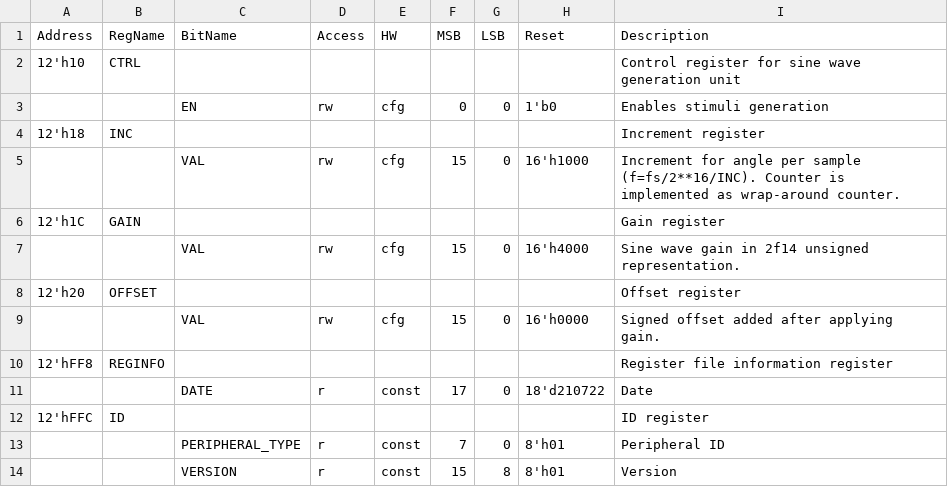
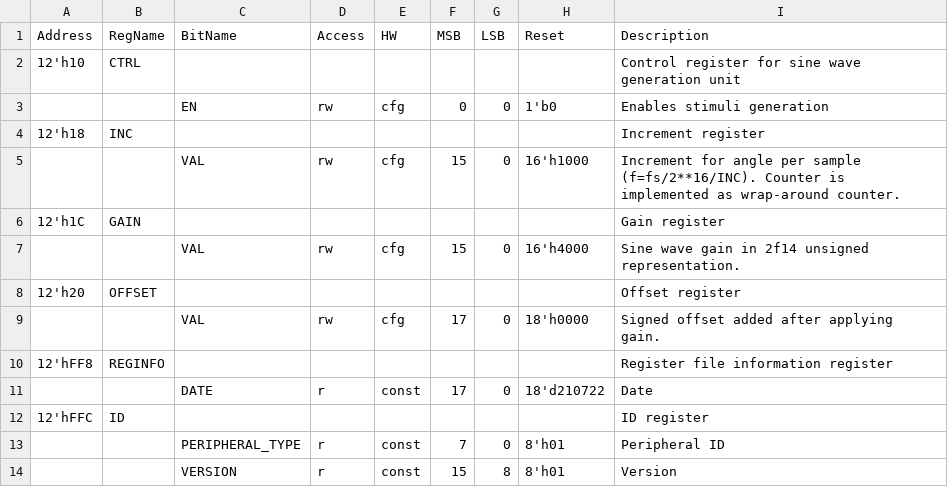
Before and after one commit to semify-eda/waveform-generator, a CSV file: design/wfg_stim_sine/data/wfg_stim_sine_reg.csv, drawn as a sheet.

```diff
--- a/design/wfg_stim_sine/data/wfg_stim_sine_reg.csv
+++ b/design/wfg_stim_sine/data/wfg_stim_sine_reg.csv
@@ -8,3 +8,3 @@ Address,RegName,BitName,Access,HW,MSB,LSB,Reset,Description
 12'h20,OFFSET,,,,,,,Offset register
-,,VAL,rw,cfg,15,0,16'h0000,Signed offset added after applying gain.
+,,VAL,rw,cfg,17,0,18'h0000,Signed offset added after applying gain.
 12'hFF8,REGINFO,,,,,,,Register file information register
```
Also changed, not shown: 3 other files.
